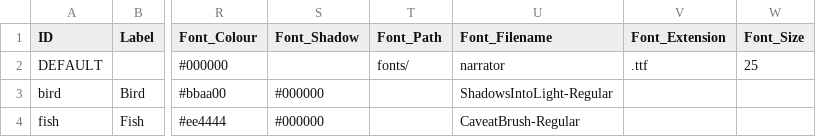
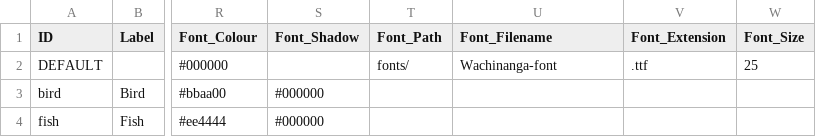
Before and after one commit to greenbas/GlobalGameJam2022, a CSV file: Games/Duality/data/characters.csv, drawn as a sheet; only a part is shown, gaps mark what is left out; the diff names each change by its address in the sheet, - before the commit and + after, or states it on an @@ line.

```diff
--- a/Games/Duality/data/characters.csv
+++ b/Games/Duality/data/characters.csv
-U2 (Font_Filename): narrator
+U2 (Font_Filename): Wachinanga-font
-U3 (Font_Filename): ShadowsIntoLight-Regular
+U3 (Font_Filename): (empty)
-U4 (Font_Filename): CaveatBrush-Regular
+U4 (Font_Filename): (empty)
```
Also changed, not shown: Games/Duality/data/menus.csv, Games/Duality/data/objects.csv, 16 other files.
